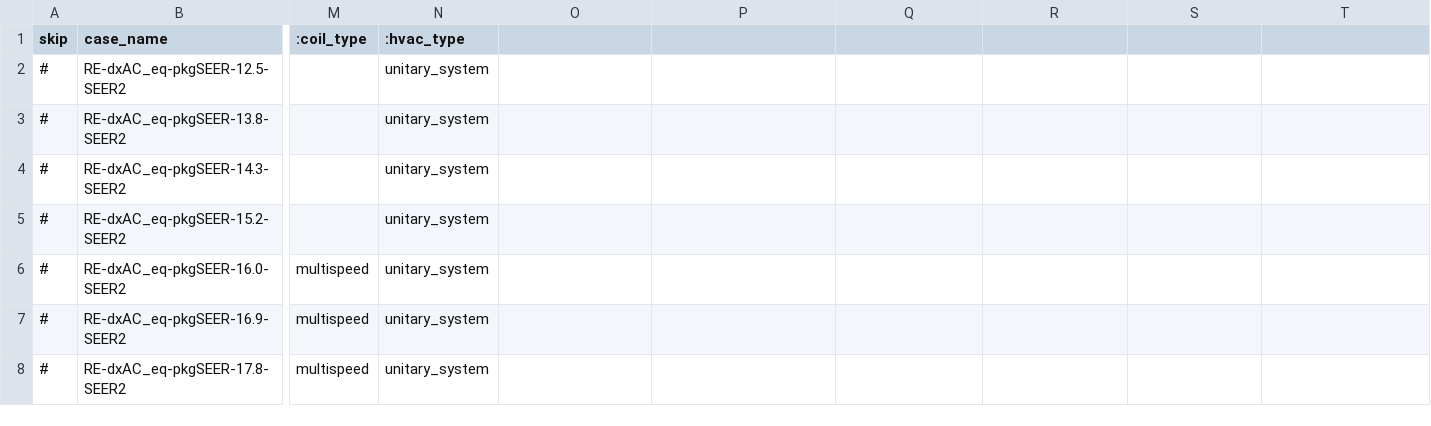
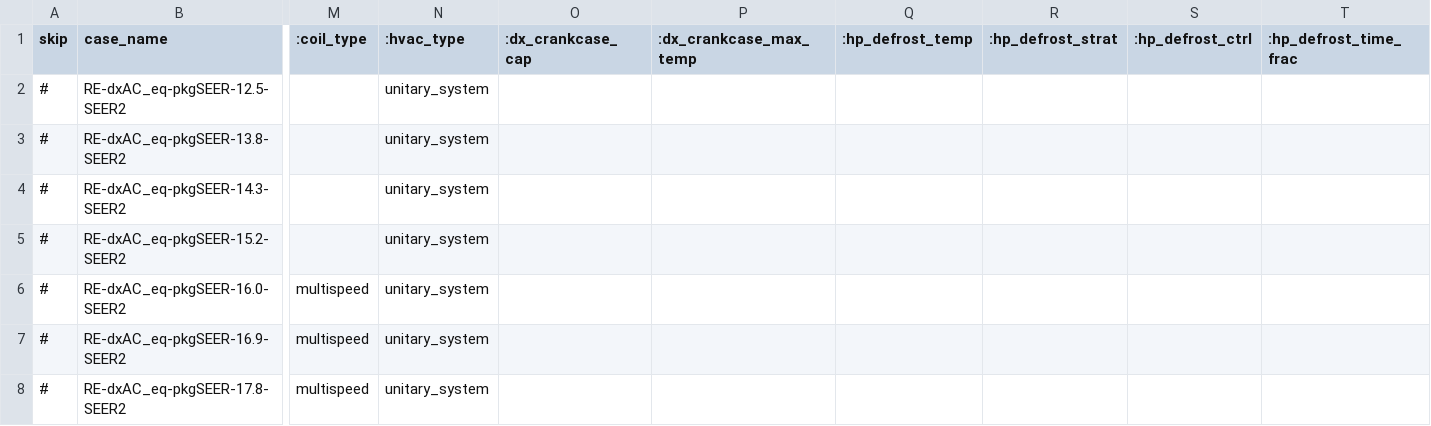
Before and after one commit to simularis/DEER-Prototypes-EnergyPlus, a CSV file: residential measures/SWHC049-09 SEER Rated AC HP/SWHC049-09 SEER Rated AC HP_MFm_New/cases/MFm&0&rDXHP&New&dxHP_equip.csv, drawn as a sheet; only a part is shown, gaps mark what is left out; the diff names each change by its address in the sheet, - before the commit and + after, or states it on an @@ line.

Commit message:
Updated cases files with new parameters for CCH and defrost.

```diff
--- a/residential measures/SWHC049-09 SEER Rated AC HP/SWHC049-09 SEER Rated AC HP_MFm_New/cases/MFm&0&rDXHP&New&dxHP_equip.csv
+++ b/residential measures/SWHC049-09 SEER Rated AC HP/SWHC049-09 SEER Rated AC HP_MFm_New/cases/MFm&0&rDXHP&New&dxHP_equip.csv
-O1: (empty)
+O1: :dx_crankcase_cap
-P1: (empty)
+P1: :dx_crankcase_max_temp
-Q1: (empty)
+Q1: :hp_defrost_temp
-R1: (empty)
+R1: :hp_defrost_strat
-S1: (empty)
+S1: :hp_defrost_ctrl
-T1: (empty)
+T1: :hp_defrost_time_frac
```
